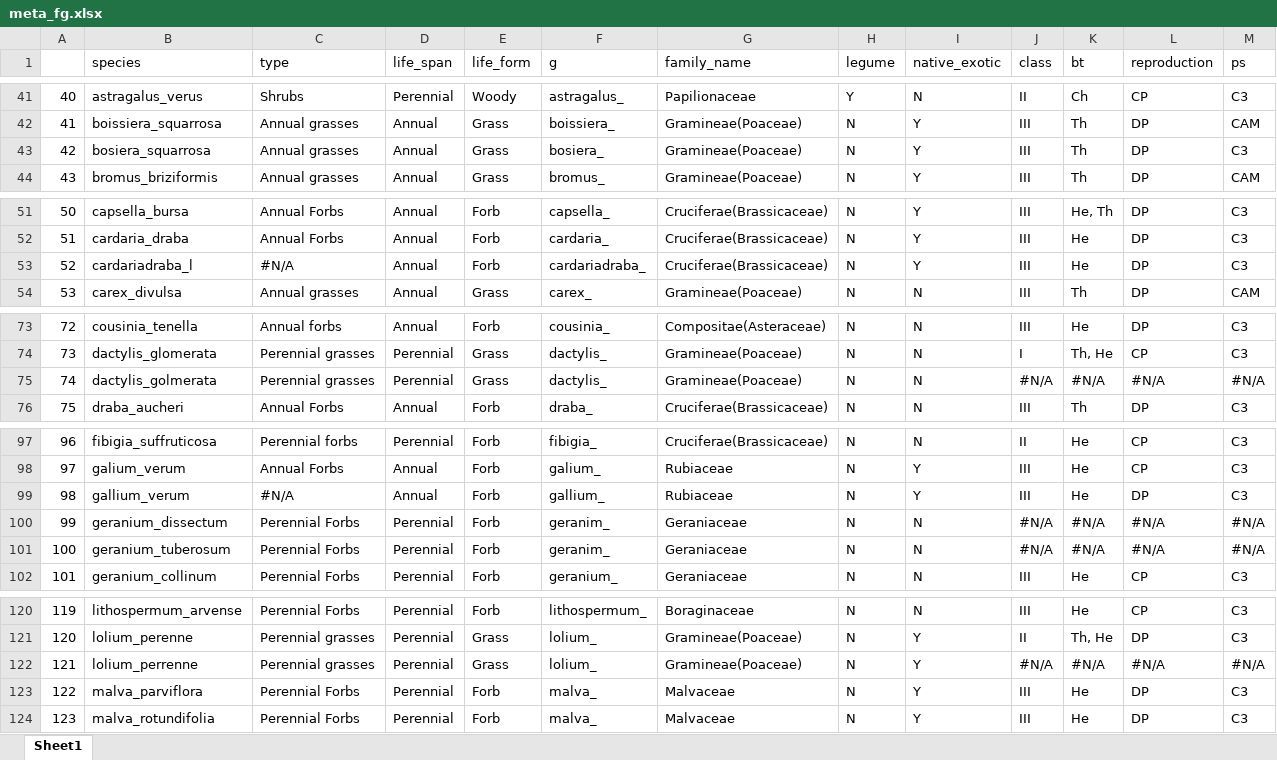
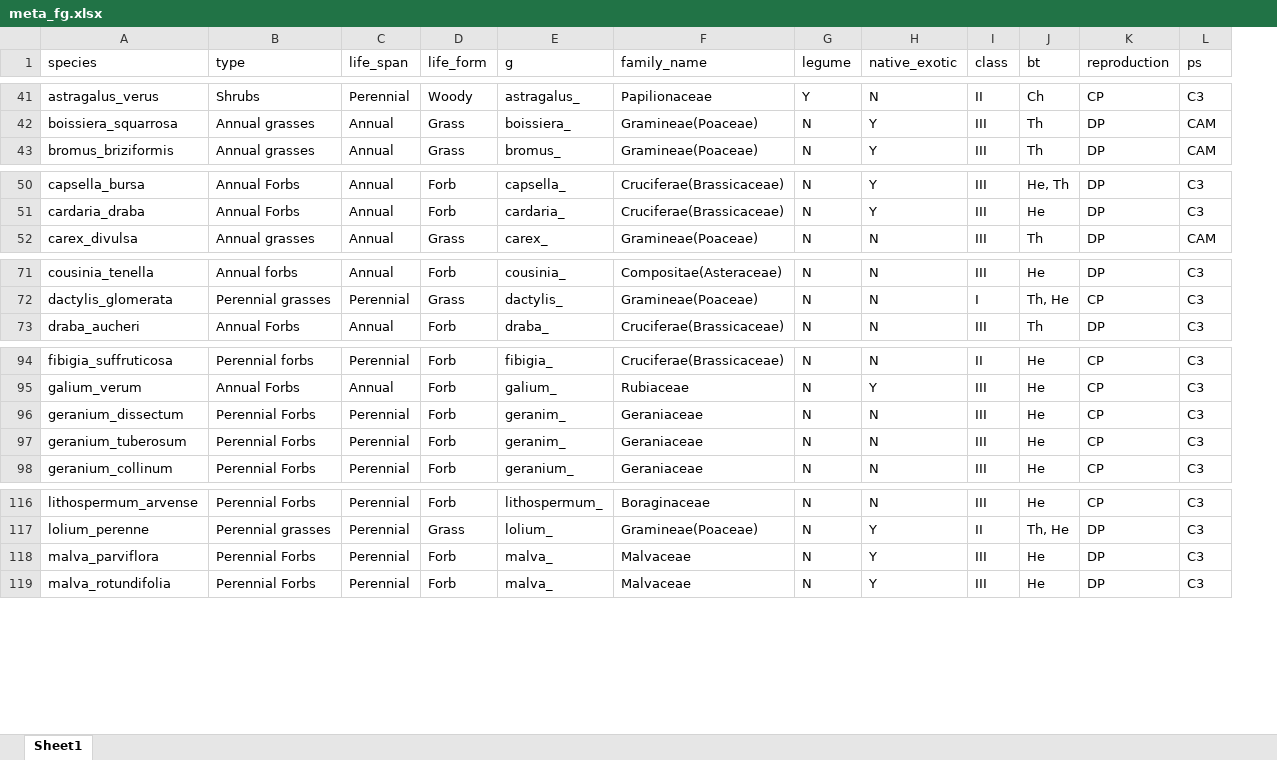
Before and after one commit to jaymicro/iran_data, an Excel workbook: meta_fg.xlsx, sheet Sheet1, drawn as a sheet; only a part is shown, gaps mark what is left out; values as stored, in another font and other column widths than the file's, no cell formats; removed rows and columns are numbered as before the commit, all else as after; the diff covers the shown part only; the diff names each change by its address in the sheet, - before the commit and + after, or states it on an @@ line.

Commit message:
corrected version by mohammad

```diff
--- a/meta_fg.xlsx (sheet Sheet1)
+++ b/meta_fg.xlsx (sheet Sheet1)
-column A, rows 41-42: 40 | 41; row 44: 43; rows 51-52: 50 | 51; row 54: 53; rows 73-74: 72 | 73; row 76: 75; rows 97-98: 96 | 97; rows 100-102: 99 | 100 | 101; rows 120-121: 119 | 120; rows 123-124: 122 | 123
-row 43: 42 | bosiera_squarrosa | Annual grasses | Annual | Grass | bosiera_ | Gramineae(Poaceae) | N | Y | III | Th | DP | C3
-row 53: 52 | cardariadraba_l | #N/A | Annual | Forb | cardariadraba_ | Cruciferae(Brassicaceae) | N | Y | III | He | DP | C3
-row 75: 74 | dactylis_golmerata | Perennial grasses | Perennial | Grass | dactylis_ | Gramineae(Poaceae) | N | N | #N/A | #N/A | #N/A | #N/A
-row 99: 98 | gallium_verum | #N/A | Annual | Forb | gallium_ | Rubiaceae | N | Y | III | He | DP | C3
-I96:I97 (class): #N/A
+I96:I97 (class): III
-J96:J97 (bt): #N/A
+J96:J97 (bt): He
-K96:K97 (reproduction): #N/A
+K96:K97 (reproduction): CP
-L96:L97 (ps): #N/A
+L96:L97 (ps): C3
-row 122: 121 | lolium_perrenne | Perennial grasses | Perennial | Grass | lolium_ | Gramineae(Poaceae) | N | Y | #N/A | #N/A | #N/A | #N/A
```
Also changed, not shown: 1 removed row and 21 edited cells elsewhere in this sheet, cell formats.
